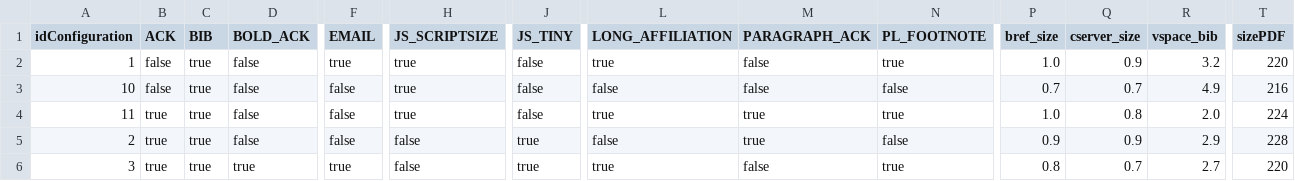
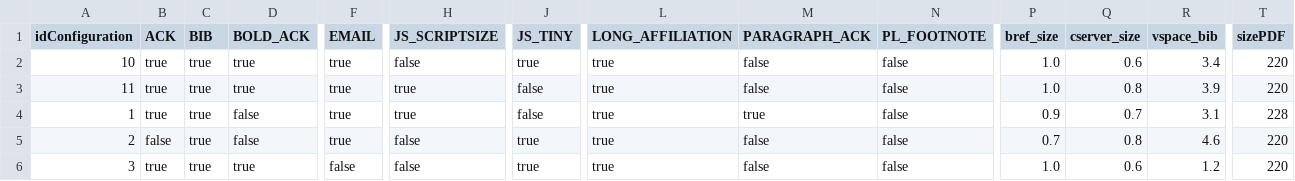
Before and after one commit to FAMILIAR-project/varylatex, a CSV file: output-FSE/stats.csv, drawn as a sheet; only a part is shown, gaps mark what is left out; removed rows and columns are numbered as before the commit, all else as after; rows hold the shown columns only; the diff covers the shown part only; the diff names each change by its address in the sheet, - before the commit and + after, or states it on an @@ line.

```diff
--- a/output-FSE/stats.csv
+++ b/output-FSE/stats.csv
-row 2: 1 | false | true | false | true | true | false | true | false | true | 1.0 | 0.9 | 3.2 | 220
-B2 (ACK): false
+B2 (ACK): true
-D2:D3 (BOLD_ACK): false
+D2:D3 (BOLD_ACK): true
-F2:F3 (EMAIL): false
+F2:F3 (EMAIL): true
-H2 (JS_SCRIPTSIZE): true
+H2 (JS_SCRIPTSIZE): false
-J2 (JS_TINY): false
+J2 (JS_TINY): true
-L2 (LONG_AFFILIATION): false
+L2 (LONG_AFFILIATION): true
-P2 (bref_size): 0.7
+P2 (bref_size): 1.0
-Q2 (cserver_size): 0.7
+Q2 (cserver_size): 0.6
-R2 (vspace_bib): 4.9
+R2 (vspace_bib): 3.4
-T2 (sizePDF): 216
+T2 (sizePDF): 220
-M3 (PARAGRAPH_ACK): true
+M3 (PARAGRAPH_ACK): false
-N3 (PL_FOOTNOTE): true
+N3 (PL_FOOTNOTE): false
-R3 (vspace_bib): 2.0
+R3 (vspace_bib): 3.9
-T3 (sizePDF): 224
+T3 (sizePDF): 220
+row 4: 1 | true | true | false | true | true | false | true | true | false | 0.9 | 0.7 | 3.1 | 228
-B5 (ACK): true
+B5 (ACK): false
-F5 (EMAIL): false
+F5 (EMAIL): true
-L5 (LONG_AFFILIATION): false
+L5 (LONG_AFFILIATION): true
-M5 (PARAGRAPH_ACK): true
+M5 (PARAGRAPH_ACK): false
-P5 (bref_size): 0.9
+P5 (bref_size): 0.7
-Q5 (cserver_size): 0.9
+Q5 (cserver_size): 0.8
-R5 (vspace_bib): 2.9
+R5 (vspace_bib): 4.6
-T5 (sizePDF): 228
+T5 (sizePDF): 220
-F6 (EMAIL): true
+F6 (EMAIL): false
-N6 (PL_FOOTNOTE): true
+N6 (PL_FOOTNOTE): false
-P6 (bref_size): 0.8
+P6 (bref_size): 1.0
-Q6 (cserver_size): 0.7
+Q6 (cserver_size): 0.6
-R6 (vspace_bib): 2.7
+R6 (vspace_bib): 1.2
```
Also changed, not shown: 3 removed rows and 19 edited cells elsewhere in this file, 5 other files.
